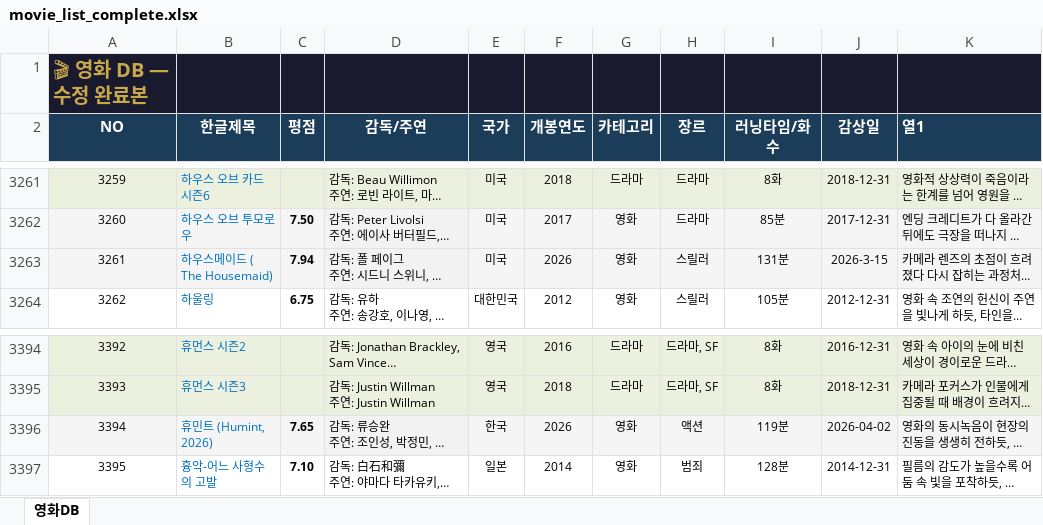
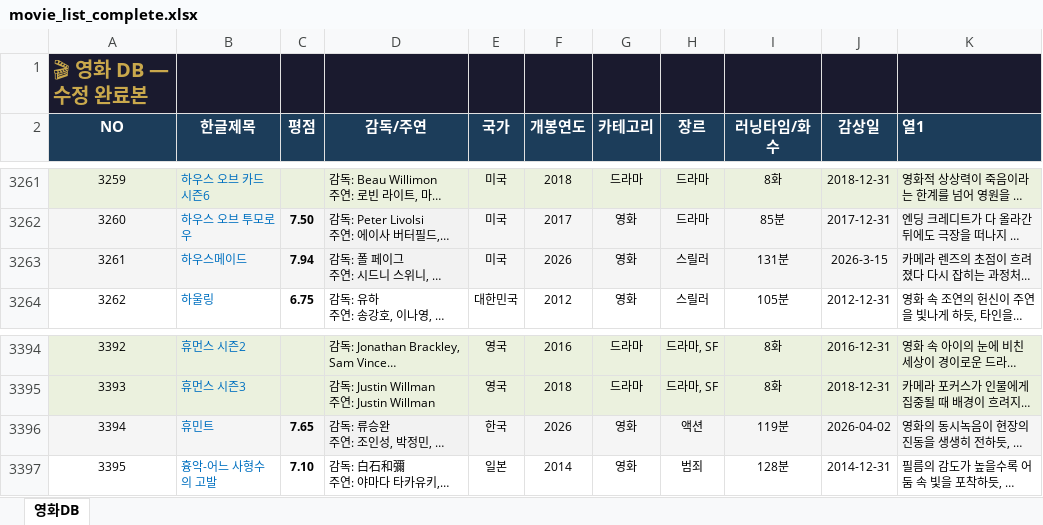
Before and after one commit to casio8000/film-humanities_Mobile, an Excel workbook: movie_list_complete.xlsx, sheet 영화DB, drawn as a sheet; only a part is shown, gaps mark what is left out; long unchanged cells end in …; values as stored, in another font and other column widths than the file's, no borders; table styles not drawn; ↵ is a line break in a cell; the diff covers the shown part only; the diff names each change by its address in the sheet, - before the commit and + after, or states it on an @@ line.

```diff
--- a/movie_list_complete.xlsx (sheet 영화DB)
+++ b/movie_list_complete.xlsx (sheet 영화DB)
-B3263 (한글제목): 하우스메이드 ( ↵ The Housemaid)
+B3263 (한글제목): 하우스메이드
-B3396 (한글제목): 휴민트 (Humint, 2026)
+B3396 (한글제목): 휴민트
```
Also changed, not shown: 7 edited cells and cell formats elsewhere in this sheet, formulas that keep their value.
